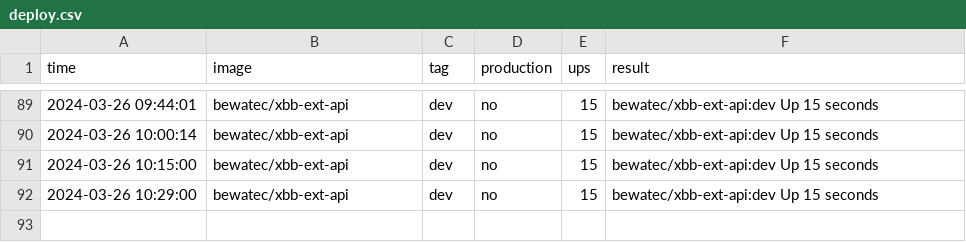
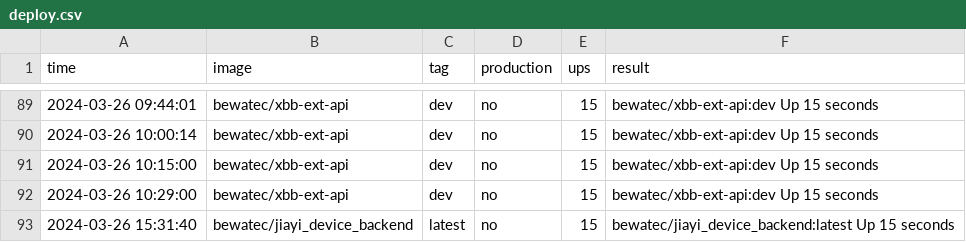
Before and after one commit to bwtps/robot-logger, a CSV file: deploy.csv, drawn as a sheet; only a part is shown, gaps mark what is left out.

Commit message:
chore: robot push log for bewatec/jiayi_device_backend ...

```diff
--- a/deploy.csv
+++ b/deploy.csv
@@ -92 +92,2 @@ time,image,tag,production,ups,result
 2024-03-26 10:29:00,bewatec/xbb-ext-api,dev,no,15,bewatec/xbb-ext-api:dev Up 15 seconds
+2024-03-26 15:31:40,bewatec/jiayi_device_backend,latest,no,15,bewatec/jiayi_device_backend:latest Up 15 seconds
```
